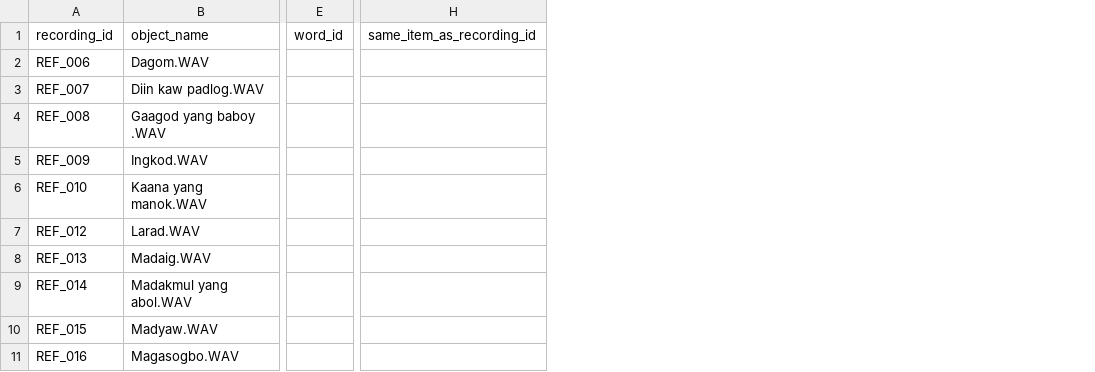
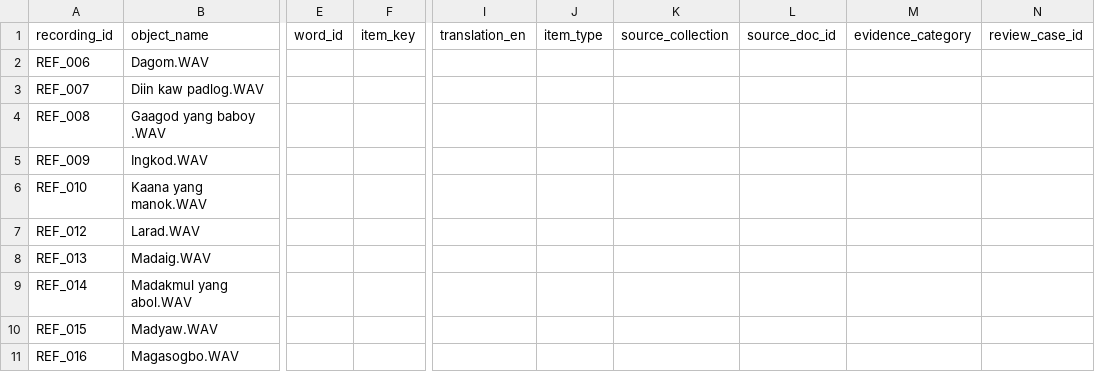
Before and after one commit to marvinkentumando/lumad-lingua-flutter, a CSV file: research/pronunciation/dataset_snapshot/v0.2/metadata/reference_mapping_input.csv, drawn as a sheet; only a part is shown, gaps mark what is left out; removed rows and columns are numbered as before the commit, all else as after; the diff names each change by its address in the sheet, - before the commit and + after, or states it on an @@ line.

```diff
--- a/research/pronunciation/dataset_snapshot/v0.2/metadata/reference_mapping_input.csv
+++ b/research/pronunciation/dataset_snapshot/v0.2/metadata/reference_mapping_input.csv
+column F, row 1: item_key
-column H, row 1: same_item_as_recording_id
+column I, row 1: translation_en
+column J, row 1: item_type
+column K, row 1: source_collection
+column L, row 1: source_doc_id
+column M, row 1: evidence_category
+column N, row 1: review_case_id
```
Also changed, not shown: research/pronunciation/dataset_snapshot/v0.2/manifests/manifest.csv, research/pronunciation/dataset_snapshot/v0.2/metadata/reference_recordings.csv, 21 other files.
